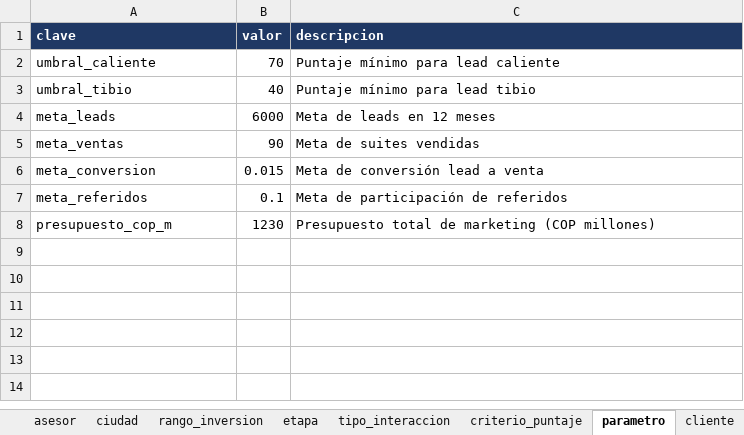
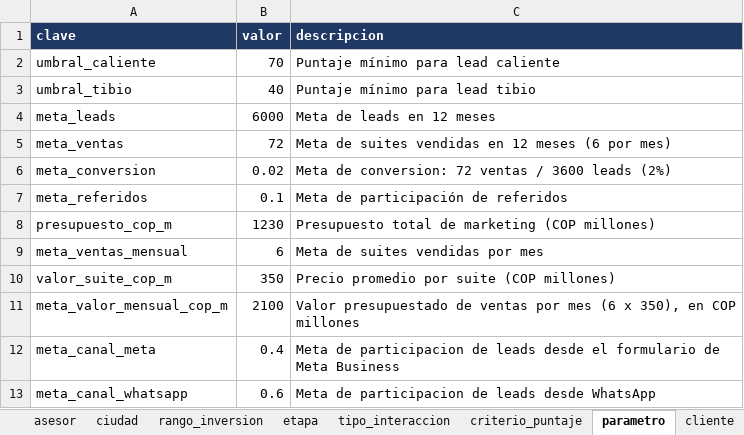
Before and after one commit to adamar-guti/-crm-ibis-styles-armenia, an Excel workbook: Base_de_datos_relacional_ibis_Styles_Armenia.xlsx, sheet parametro, drawn as a sheet; values as stored, in another font and other column widths than the file's, no borders; the diff names each change by its address in the sheet, - before the commit and + after, or states it on an @@ line.

Commit message:
Actualizacion de la base CRM (captacion de leads)

```diff
--- a/Base_de_datos_relacional_ibis_Styles_Armenia.xlsx (sheet parametro)
+++ b/Base_de_datos_relacional_ibis_Styles_Armenia.xlsx (sheet parametro)
-B5 (valor): 90
+B5 (valor): 72
-C5 (descripcion): Meta de suites vendidas
+C5 (descripcion): Meta de suites vendidas en 12 meses (6 por mes)
-B6 (valor): 0.015
+B6 (valor): 0.02
-C6 (descripcion): Meta de conversión lead a venta
+C6 (descripcion): Meta de conversion: 72 ventas / 3600 leads (2%)
+row 9: meta_ventas_mensual | 6 | Meta de suites vendidas por mes
+row 10: valor_suite_cop_m | 350 | Precio promedio por suite (COP millones)
+row 11: meta_valor_mensual_cop_m | 2100 | Valor presupuestado de ventas por mes (6 x 350), en COP millones
+row 12: meta_canal_meta | 0.4 | Meta de participacion de leads desde el formulario de Meta Business
+row 13: meta_canal_whatsapp | 0.6 | Meta de participacion de leads desde WhatsApp
```
Also changed, not shown: sheet v_kpis, Informe_KPIs_CRM_ibis_Styles_Armenia.xlsx, 3 other files.
